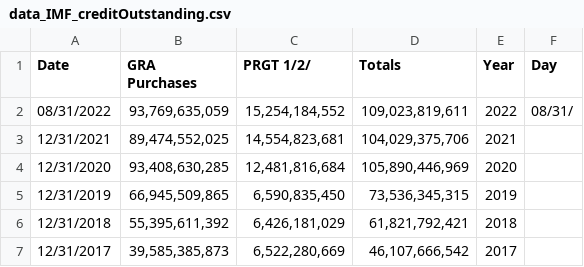
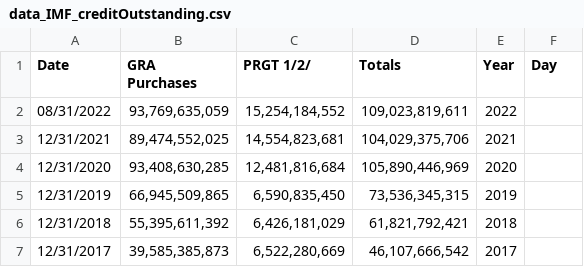
Before and after one commit to gmiles2/gmiles2.github.io, a CSV file: data_IMF_creditOutstanding.csv, drawn as a sheet; only a part is shown.

Commit message:
Update data_IMF_creditOutstanding.csv

```diff
--- a/data_IMF_creditOutstanding.csv
+++ b/data_IMF_creditOutstanding.csv
@@ -1,3 +1,3 @@
 Date,GRA Purchases,PRGT 1/2/,Totals,Year,Day
-08/31/2022,"93,769,635,059","15,254,184,552","109,023,819,611",2022,08/31/
+08/31/2022,"93,769,635,059","15,254,184,552","109,023,819,611",2022,
 12/31/2021,"89,474,552,025","14,554,823,681","104,029,375,706",2021,
```
